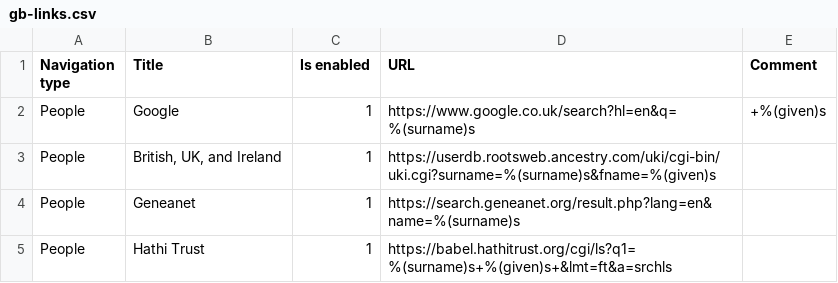
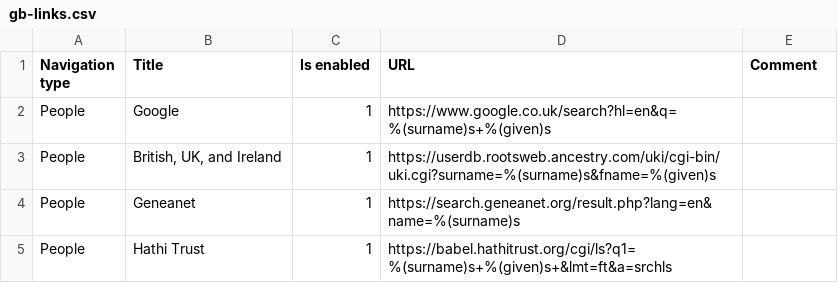
Before and after one commit to jurchello/WebSearch, a CSV file: assets/csv/gb-links.csv, drawn as a sheet.

```diff
--- a/assets/csv/gb-links.csv
+++ b/assets/csv/gb-links.csv
@@ -1,3 +1,3 @@
 Navigation type,Title,Is enabled,URL                                                                                                                                         ,Comment
-People,Google,1,https://www.google.co.uk/search?hl=en&q=%(surname)s,+%(given)s,
+People,Google,1,https://www.google.co.uk/search?hl=en&q=%(surname)s+%(given)s,
 People,"British, UK, and Ireland",1,https://userdb.rootsweb.ancestry.com/uki/cgi-bin/uki.cgi?surname=%(surname)s&fname=%(given)s,
```
Also changed, not shown: assets/csv/de-links.csv, assets/csv/fr-links.csv, 15 other files.
